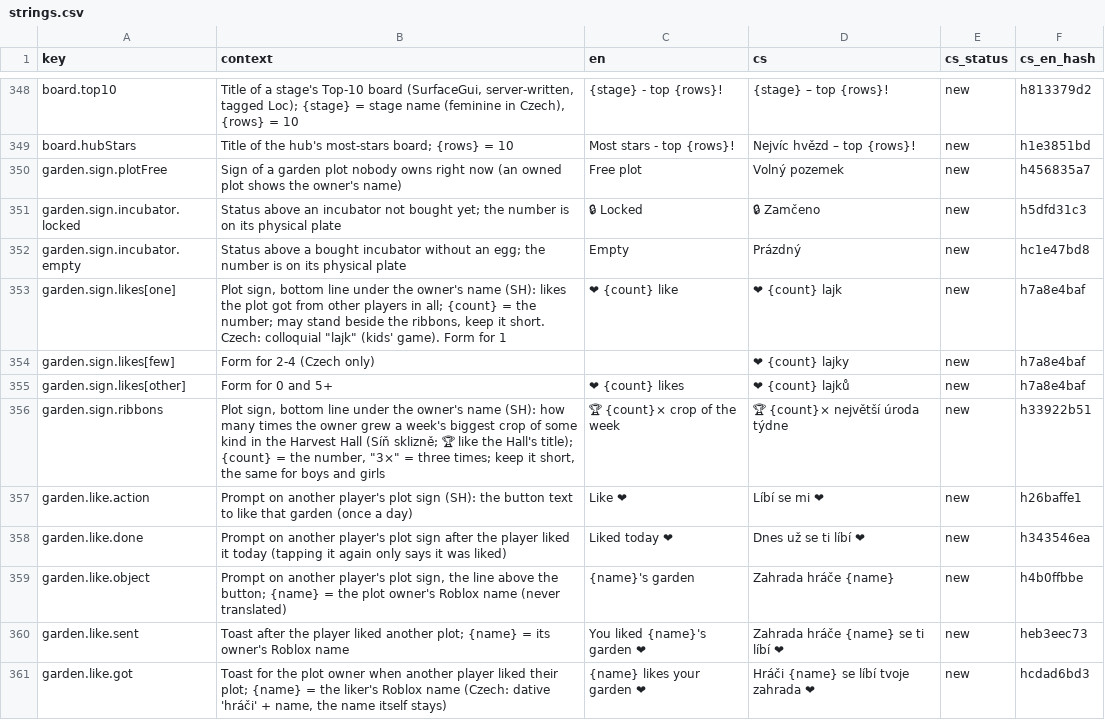
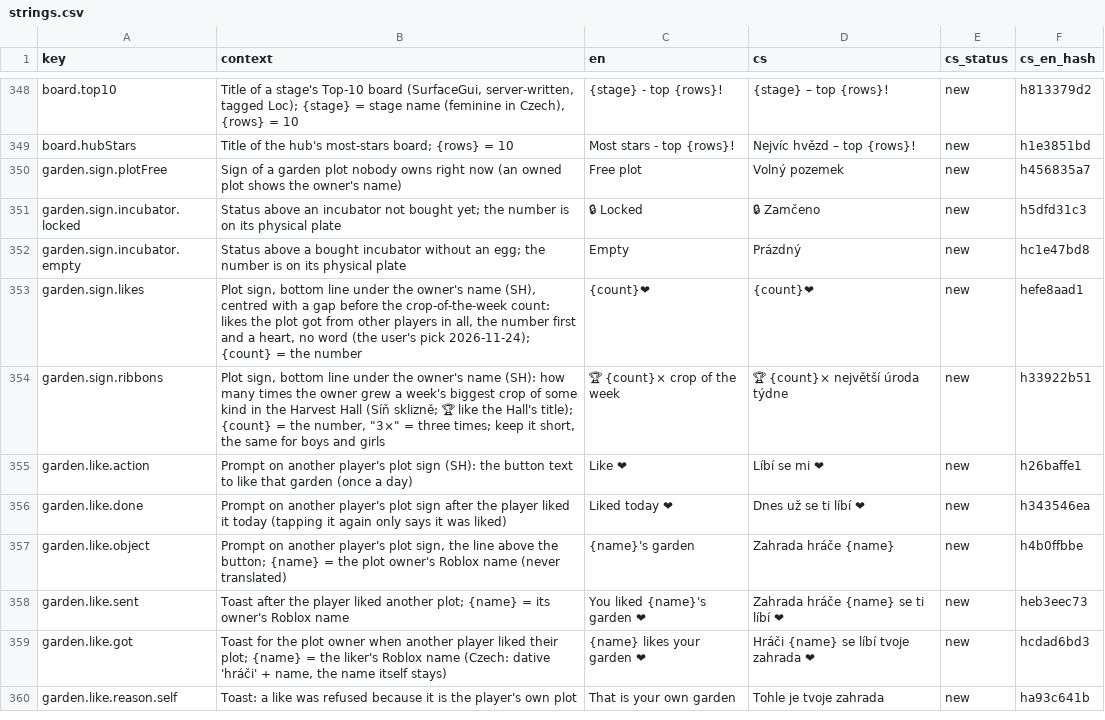
Before and after one commit to ales-re-sources/Pawvest, a CSV file: localization/strings.csv, drawn as a sheet; only a part is shown, gaps mark what is left out; the shorter side is filled out with more unchanged rows.

```diff
--- a/localization/strings.csv
+++ b/localization/strings.csv
@@ -352,5 +352,3 @@ garden.sign.incubator.locked,Status above an incubator not bought yet; the numbe
 garden.sign.incubator.empty,Status above a bought incubator without an egg; the number is on its physical plate,Empty,Prázdný,new,hc1e47bd8
-garden.sign.likes[one],"Plot sign, bottom line under the owner's name (SH): likes the plot got from other players in all; {count} = the number; may stand beside the ribbons, keep it short. Czech: colloquial ""lajk"" (kids' game). Form for 1",❤ {count} like,❤ {count} lajk,new,h7a8e4baf
-garden.sign.likes[few],Form for 2-4 (Czech only),,❤ {count} lajky,new,h7a8e4baf
-garden.sign.likes[other],Form for 0 and 5+,❤ {count} likes,❤ {count} lajků,new,h7a8e4baf
+garden.sign.likes,"Plot sign, bottom line under the owner's name (SH), centred with a gap before the crop-of-the-week count: likes the plot got from other players in all, the number first and a heart, no word (the user's pick 2026-11-24); {count} = the number",{count}❤,{count}❤,new,hefe8aad1
 garden.sign.ribbons,"Plot sign, bottom line under the owner's name (SH): how many times the owner grew a week's biggest crop of some kind in the Harvest Hall (Síň sklizně; 🏆 like the Hall's title); {count} = the number, ""3×"" = three times; keep it short, the same for boys and girls",🏆 {count}× crop of the week,🏆 {count}× největší úroda týdne,new,h33922b51
```
Also changed, not shown: 5 other files.
